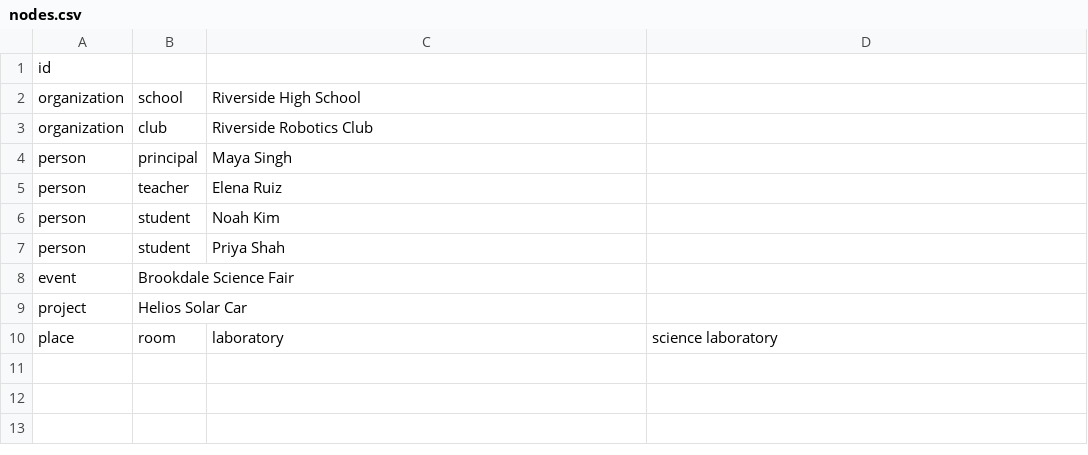
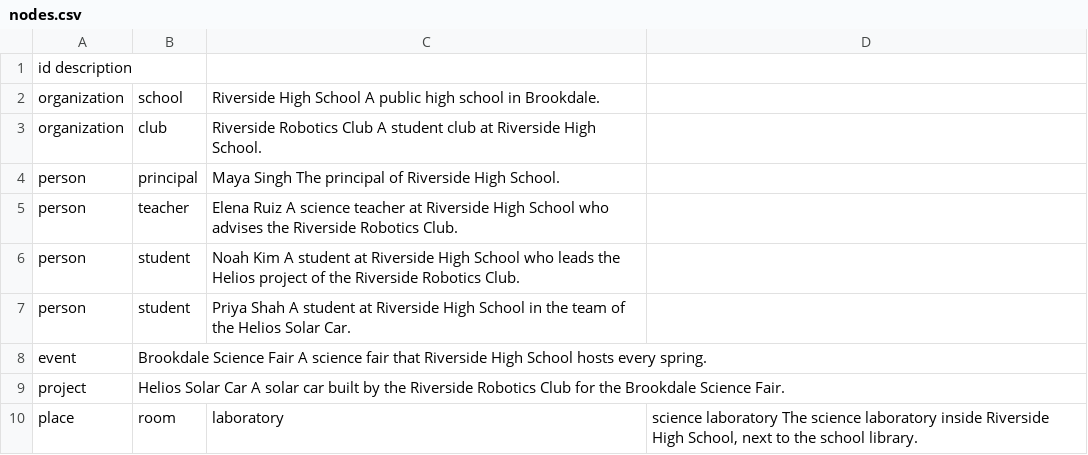
Before and after one commit to BBVA/mercury-graph, a CSV file: cli/new_endpoint_template/initial_graph/nodes.csv, drawn as a sheet.

Commit message:
feat: require a description for every instance of the initial graph
validate_initial_graph() now also reports every instance without a description or with an empty one. Its checks of the types move to validate_instances(), which the evaluation uses for the expected graphs, whose new instances have no description.

```diff
--- a/cli/new_endpoint_template/initial_graph/nodes.csv
+++ b/cli/new_endpoint_template/initial_graph/nodes.csv
@@ -1,10 +1,10 @@
-id
-organization|school|Riverside High School
-organization|club|Riverside Robotics Club
-person|principal|Maya Singh
-person|teacher|Elena Ruiz
-person|student|Noah Kim
-person|student|Priya Shah
-event|Brookdale Science Fair
-project|Helios Solar Car
-place|room|laboratory|science laboratory
+id	description
+organization|school|Riverside High School	A public high school in Brookdale.
+organization|club|Riverside Robotics Club	A student club at Riverside High School.
+person|principal|Maya Singh	The principal of Riverside High School.
+person|teacher|Elena Ruiz	A science teacher at Riverside High School who advises the Riverside Robotics Club.
+person|student|Noah Kim	A student at Riverside High School who leads the Helios project of the Riverside Robotics Club.
+person|student|Priya Shah	A student at Riverside High School in the team of the Helios Solar Car.
+event|Brookdale Science Fair	A science fair that Riverside High School hosts every spring.
+project|Helios Solar Car	A solar car built by the Riverside Robotics Club for the Brookdale Science Fair.
+place|room|laboratory|science laboratory	The science laboratory inside Riverside High School, next to the school library.
```
Also changed, not shown: 6 other files.
